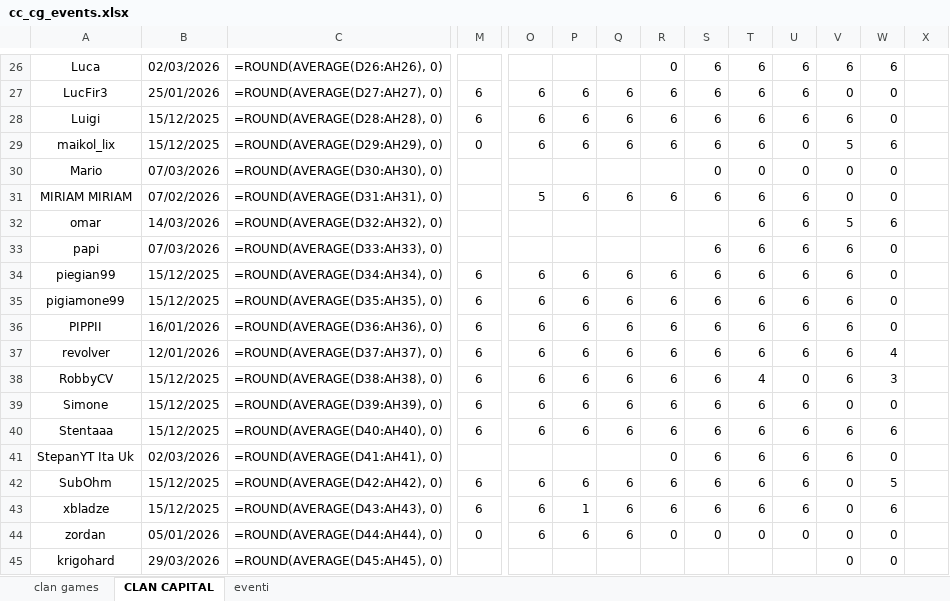
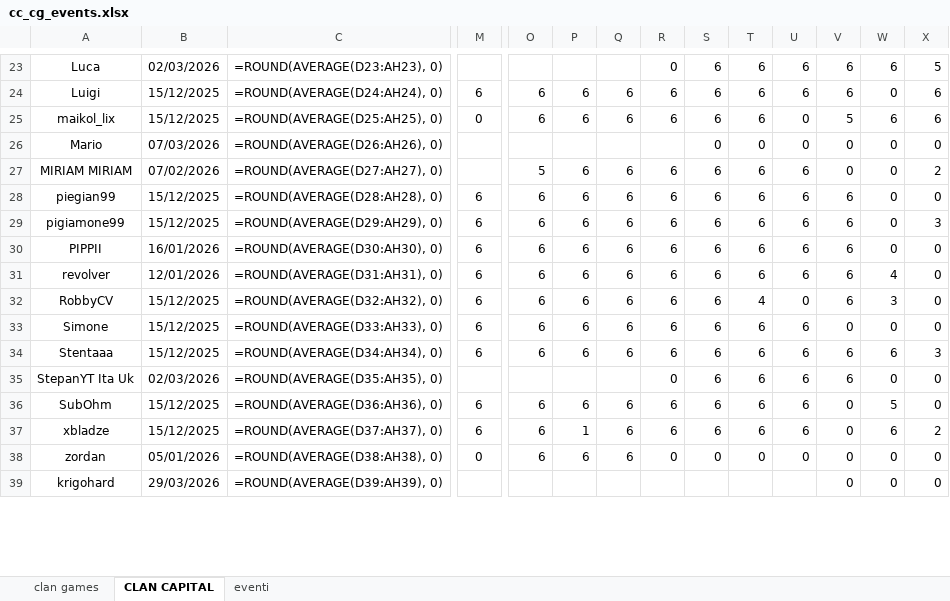
Before and after one commit to piegian99ita/clashMacacos, an Excel workbook: cc_cg_events.xlsx, sheet CLAN CAPITAL, drawn as a sheet; only a part is shown, gaps mark what is left out; values as stored, in another font and other column widths than the file's, no borders; formulas without a stored value are shown as written; removed rows and columns are numbered as before the commit, all else as after; rows hold the shown columns only; the diff covers the shown part only; the diff names each change by its address in the sheet, - before the commit and + after, or states it on an @@ line.

```diff
--- a/cc_cg_events.xlsx (sheet CLAN CAPITAL)
+++ b/cc_cg_events.xlsx (sheet CLAN CAPITAL)
-C23: =ROUND(AVERAGE(D26:AH26), 0)
+C23: =ROUND(AVERAGE(D23:AH23), 0)
-X23: (empty)
+X23: 5
-row 27: LucFir3 | 25/01/2026 | =ROUND(AVERAGE(D27:AH27), 0) | 6 | 6 | 6 | 6 | 6 | 6 | 6 | 6 | 0 | 0
-C24: =ROUND(AVERAGE(D28:AH28), 0)
+C24: =ROUND(AVERAGE(D24:AH24), 0)
-X24:X25: (empty)
+X24:X25: 6
-C25: =ROUND(AVERAGE(D29:AH29), 0)
+C25: =ROUND(AVERAGE(D25:AH25), 0)
-C26: =ROUND(AVERAGE(D30:AH30), 0)
+C26: =ROUND(AVERAGE(D26:AH26), 0)
-X26: (empty)
+X26: 0
-C27: =ROUND(AVERAGE(D31:AH31), 0)
+C27: =ROUND(AVERAGE(D27:AH27), 0)
-X27: (empty)
+X27: 2
-row 32: omar | 14/03/2026 | =ROUND(AVERAGE(D32:AH32), 0) |  |  |  |  |  |  | 6 | 6 | 5 | 6
-row 33: papi | 07/03/2026 | =ROUND(AVERAGE(D33:AH33), 0) |  |  |  |  |  | 6 | 6 | 6 | 6 | 0
-C28: =ROUND(AVERAGE(D34:AH34), 0)
+C28: =ROUND(AVERAGE(D28:AH28), 0)
-X28: (empty)
+X28: 0
-C29: =ROUND(AVERAGE(D35:AH35), 0)
+C29: =ROUND(AVERAGE(D29:AH29), 0)
-X29: (empty)
+X29: 3
-C30: =ROUND(AVERAGE(D36:AH36), 0)
+C30: =ROUND(AVERAGE(D30:AH30), 0)
-X30:X33: (empty)
+X30:X33: 0
-C31: =ROUND(AVERAGE(D37:AH37), 0)
+C31: =ROUND(AVERAGE(D31:AH31), 0)
-C32: =ROUND(AVERAGE(D38:AH38), 0)
+C32: =ROUND(AVERAGE(D32:AH32), 0)
-C33: =ROUND(AVERAGE(D39:AH39), 0)
+C33: =ROUND(AVERAGE(D33:AH33), 0)
-C34: =ROUND(AVERAGE(D40:AH40), 0)
+C34: =ROUND(AVERAGE(D34:AH34), 0)
-X34: (empty)
+X34: 3
-C35: =ROUND(AVERAGE(D41:AH41), 0)
+C35: =ROUND(AVERAGE(D35:AH35), 0)
-X35:X36: (empty)
+X35:X36: 0
-C36: =ROUND(AVERAGE(D42:AH42), 0)
+C36: =ROUND(AVERAGE(D36:AH36), 0)
-C37: =ROUND(AVERAGE(D43:AH43), 0)
+C37: =ROUND(AVERAGE(D37:AH37), 0)
-X37: (empty)
+X37: 2
-C38: =ROUND(AVERAGE(D44:AH44), 0)
+C38: =ROUND(AVERAGE(D38:AH38), 0)
-X38:X39: (empty)
+X38:X39: 0
-C39: =ROUND(AVERAGE(D45:AH45), 0)
+C39: =ROUND(AVERAGE(D39:AH39), 0)
```
Also changed, not shown: 2 added rows, 5 removed rows and 44 edited cells elsewhere in this sheet.
